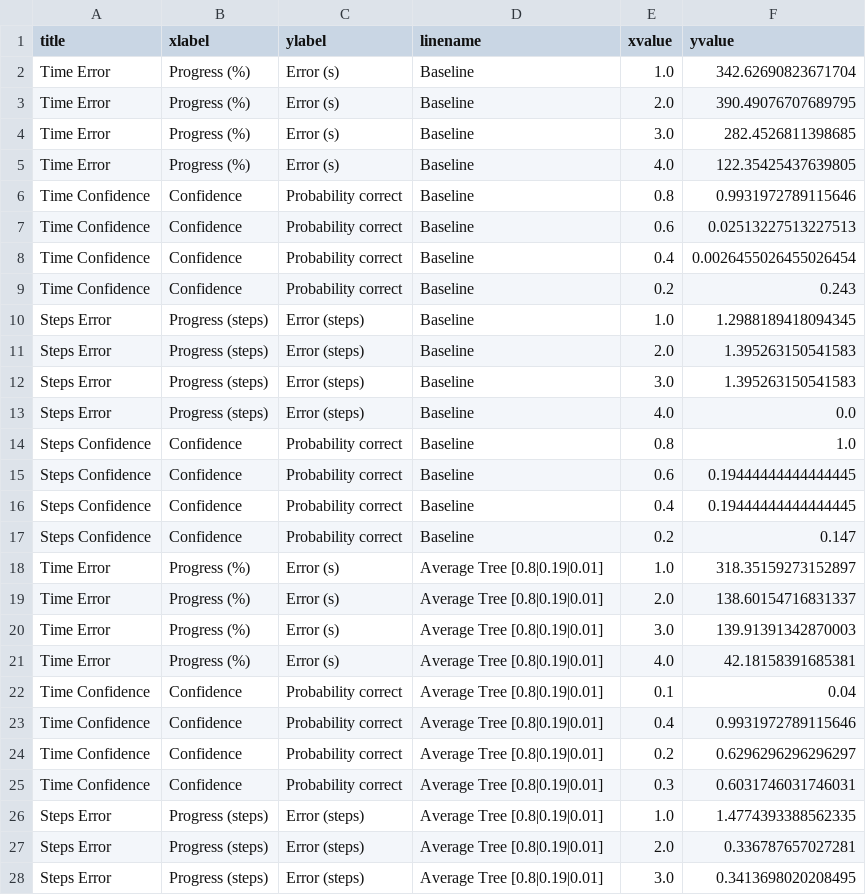
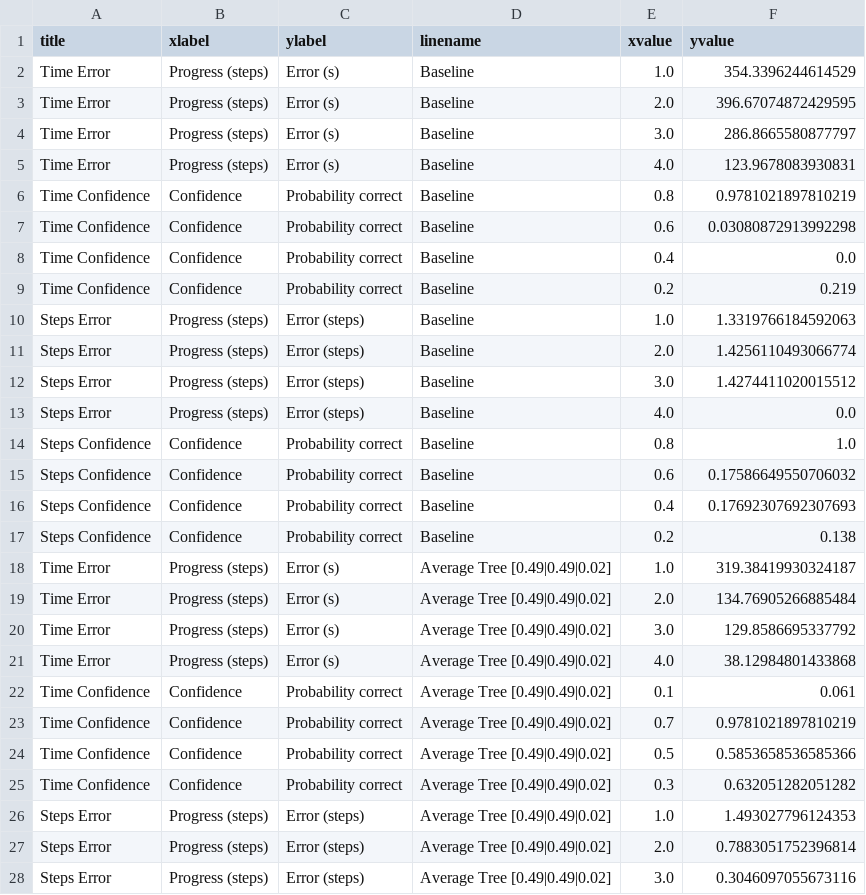
Before and after one commit to beinformed/lab-dialogprogress, a CSV file: results/result.csv, drawn as a sheet; only a part is shown; the diff covers the shown part only.

```diff
--- a/results/result.csv
+++ b/results/result.csv
@@ -1,28 +1,28 @@
 title,xlabel,ylabel,linename,xvalue,yvalue
-Time Error,Progress (%),Error (s),Baseline,1.0,342.62690823671704
-Time Error,Progress (%),Error (s),Baseline,2.0,390.49076707689795
-Time Error,Progress (%),Error (s),Baseline,3.0,282.4526811398685
-Time Error,Progress (%),Error (s),Baseline,4.0,122.35425437639805
-Time Confidence,Confidence,Probability correct,Baseline,0.8,0.9931972789115646
-Time Confidence,Confidence,Probability correct,Baseline,0.6,0.02513227513227513
-Time Confidence,Confidence,Probability correct,Baseline,0.4,0.0026455026455026454
-Time Confidence,Confidence,Probability correct,Baseline,0.2,0.243
-Steps Error,Progress (steps),Error (steps),Baseline,1.0,1.2988189418094345
-Steps Error,Progress (steps),Error (steps),Baseline,2.0,1.395263150541583
-Steps Error,Progress (steps),Error (steps),Baseline,3.0,1.395263150541583
+Time Error,Progress (steps),Error (s),Baseline,1.0,354.3396244614529
+Time Error,Progress (steps),Error (s),Baseline,2.0,396.67074872429595
+Time Error,Progress (steps),Error (s),Baseline,3.0,286.8665580877797
+Time Error,Progress (steps),Error (s),Baseline,4.0,123.9678083930831
+Time Confidence,Confidence,Probability correct,Baseline,0.8,0.9781021897810219
+Time Confidence,Confidence,Probability correct,Baseline,0.6,0.03080872913992298
+Time Confidence,Confidence,Probability correct,Baseline,0.4,0.0
+Time Confidence,Confidence,Probability correct,Baseline,0.2,0.219
+Steps Error,Progress (steps),Error (steps),Baseline,1.0,1.3319766184592063
+Steps Error,Progress (steps),Error (steps),Baseline,2.0,1.4256110493066774
+Steps Error,Progress (steps),Error (steps),Baseline,3.0,1.4274411020015512
 Steps Error,Progress (steps),Error (steps),Baseline,4.0,0.0
 Steps Confidence,Confidence,Probability correct,Baseline,0.8,1.0
-Steps Confidence,Confidence,Probability correct,Baseline,0.6,0.19444444444444445
-Steps Confidence,Confidence,Probability correct,Baseline,0.4,0.19444444444444445
-Steps Confidence,Confidence,Probability correct,Baseline,0.2,0.147
-Time Error,Progress (%),Error (s),Average Tree [0.8|0.19|0.01],1.0,318.35159273152897
-Time Error,Progress (%),Error (s),Average Tree [0.8|0.19|0.01],2.0,138.60154716831337
-Time Error,Progress (%),Error (s),Average Tree [0.8|0.19|0.01],3.0,139.91391342870003
-Time Error,Progress (%),Error (s),Average Tree [0.8|0.19|0.01],4.0,42.18158391685381
-Time Confidence,Confidence,Probability correct,Average Tree [0.8|0.19|0.01],0.1,0.04
-Time Confidence,Confidence,Probability correct,Average Tree [0.8|0.19|0.01],0.4,0.9931972789115646
-Time Confidence,Confidence,Probability correct,Average Tree [0.8|0.19|0.01],0.2,0.6296296296296297
-Time Confidence,Confidence,Probability correct,Average Tree [0.8|0.19|0.01],0.3,0.6031746031746031
-Steps Error,Progress (steps),Error (steps),Average Tree [0.8|0.19|0.01],1.0,1.4774393388562335
-Steps Error,Progress (steps),Error (steps),Average Tree [0.8|0.19|0.01],2.0,0.336787657027281
-Steps Error,Progress (steps),Error (steps),Average Tree [0.8|0.19|0.01],3.0,0.3413698020208495
+Steps Confidence,Confidence,Probability correct,Baseline,0.6,0.17586649550706032
+Steps Confidence,Confidence,Probability correct,Baseline,0.4,0.17692307692307693
+Steps Confidence,Confidence,Probability correct,Baseline,0.2,0.138
+Time Error,Progress (steps),Error (s),Average Tree [0.49|0.49|0.02],1.0,319.38419930324187
+Time Error,Progress (steps),Error (s),Average Tree [0.49|0.49|0.02],2.0,134.76905266885484
+Time Error,Progress (steps),Error (s),Average Tree [0.49|0.49|0.02],3.0,129.8586695337792
+Time Error,Progress (steps),Error (s),Average Tree [0.49|0.49|0.02],4.0,38.12984801433868
+Time Confidence,Confidence,Probability correct,Average Tree [0.49|0.49|0.02],0.1,0.061
+Time Confidence,Confidence,Probability correct,Average Tree [0.49|0.49|0.02],0.7,0.9781021897810219
+Time Confidence,Confidence,Probability correct,Average Tree [0.49|0.49|0.02],0.5,0.5853658536585366
+Time Confidence,Confidence,Probability correct,Average Tree [0.49|0.49|0.02],0.3,0.632051282051282
+Steps Error,Progress (steps),Error (steps),Average Tree [0.49|0.49|0.02],1.0,1.493027796124353
+Steps Error,Progress (steps),Error (steps),Average Tree [0.49|0.49|0.02],2.0,0.7883051752396814
+Steps Error,Progress (steps),Error (steps),Average Tree [0.49|0.49|0.02],3.0,0.3046097055673116
```
Also changed, not shown: 20 added rows and 12 edited cells elsewhere in this file, 20 other files.
